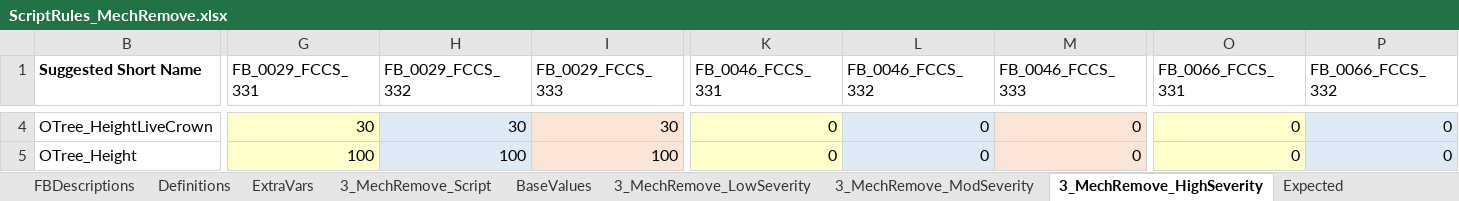
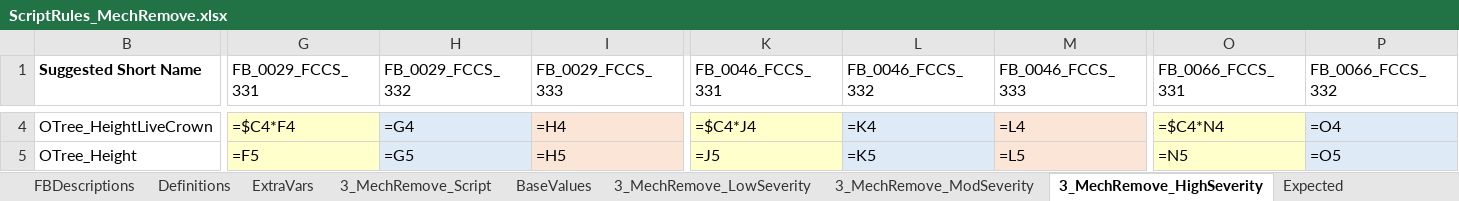
Before and after one commit to pnwairfire/fera-landfiredisturbance, an Excel workbook: specifications/3_MechRemove/ScriptRules_MechRemove.xlsx, sheet 3_MechRemove_HighSeverity, drawn as a sheet; only a part is shown, gaps mark what is left out; values as stored, in another font and other column widths than the file's, no borders; formulas without a stored value are shown as written; the diff covers the shown part only; the diff names each change by its address in the sheet, - before the commit and + after, or states it on an @@ line.

```diff
--- a/specifications/3_MechRemove/ScriptRules_MechRemove.xlsx (sheet 3_MechRemove_HighSeverity)
+++ b/specifications/3_MechRemove/ScriptRules_MechRemove.xlsx (sheet 3_MechRemove_HighSeverity)
-G4 (FB_0029_FCCS_331): 30
+G4 (FB_0029_FCCS_331): =$C4*F4
-H4 (FB_0029_FCCS_332): 30
+H4 (FB_0029_FCCS_332): =G4
-I4 (FB_0029_FCCS_333): 30
+I4 (FB_0029_FCCS_333): =H4
-K4 (FB_0046_FCCS_331): 0
+K4 (FB_0046_FCCS_331): =$C4*J4
-L4 (FB_0046_FCCS_332): 0
+L4 (FB_0046_FCCS_332): =K4
-M4 (FB_0046_FCCS_333): 0
+M4 (FB_0046_FCCS_333): =L4
-O4 (FB_0066_FCCS_331): 0
+O4 (FB_0066_FCCS_331): =$C4*N4
-P4 (FB_0066_FCCS_332): 0
+P4 (FB_0066_FCCS_332): =O4
-G5 (FB_0029_FCCS_331): 100
+G5 (FB_0029_FCCS_331): =F5
-H5 (FB_0029_FCCS_332): 100
+H5 (FB_0029_FCCS_332): =G5
-I5 (FB_0029_FCCS_333): 100
+I5 (FB_0029_FCCS_333): =H5
-K5 (FB_0046_FCCS_331): 0
+K5 (FB_0046_FCCS_331): =J5
-L5 (FB_0046_FCCS_332): 0
+L5 (FB_0046_FCCS_332): =K5
-M5 (FB_0046_FCCS_333): 0
+M5 (FB_0046_FCCS_333): =L5
-O5 (FB_0066_FCCS_331): 0
+O5 (FB_0066_FCCS_331): =N5
-P5 (FB_0066_FCCS_332): 0
+P5 (FB_0066_FCCS_332): =O5
```
Also changed, not shown: 1661 edited cells elsewhere in this sheet, sheet Expected, sheet 3_MechRemove_ModSeverity, sheet 3_MechRemove_LowSeverity, sheet 3_MechRemove_Script, hidden cells, specifications/2_MechAdd/ScriptRules_MechAdd.xlsx, 4 other files.
